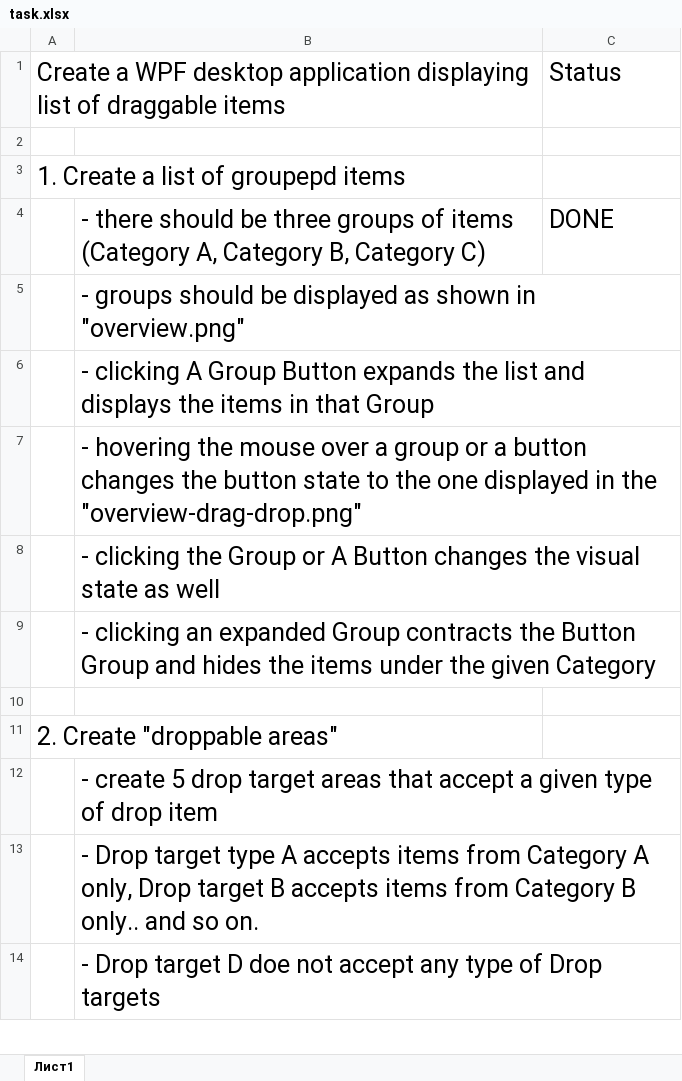
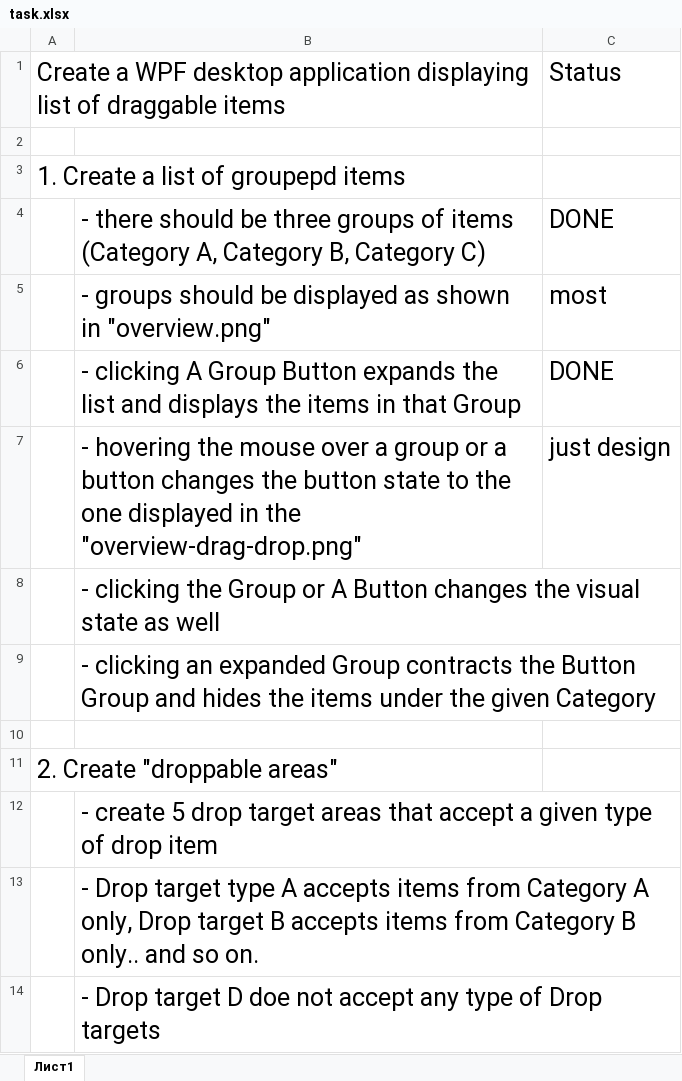
Before and after one commit to svet0slav/J-2020-Demos, an Excel workbook: WPFDragDrop/Description/task.xlsx, sheet Лист1, drawn as a sheet; only a part is shown; values as stored, in another font and other column widths than the file's, no borders; the diff names each change by its address in the sheet, - before the commit and + after, or states it on an @@ line.

Commit message:
WPFDragDrop - fix design of UI items to be close to picture.

```diff
--- a/WPFDragDrop/Description/task.xlsx (sheet Лист1)
+++ b/WPFDragDrop/Description/task.xlsx (sheet Лист1)
-C5: (empty)
+C5: most
-C6: (empty)
+C6: DONE
-C7: (empty)
+C7: just design
```
Also changed, not shown: 2 other files.
